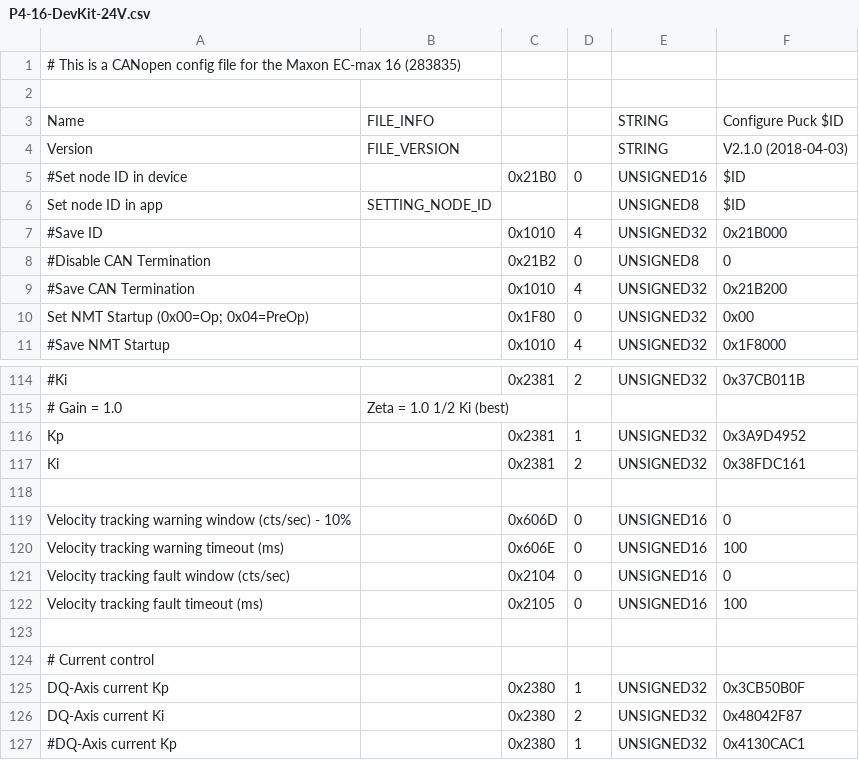
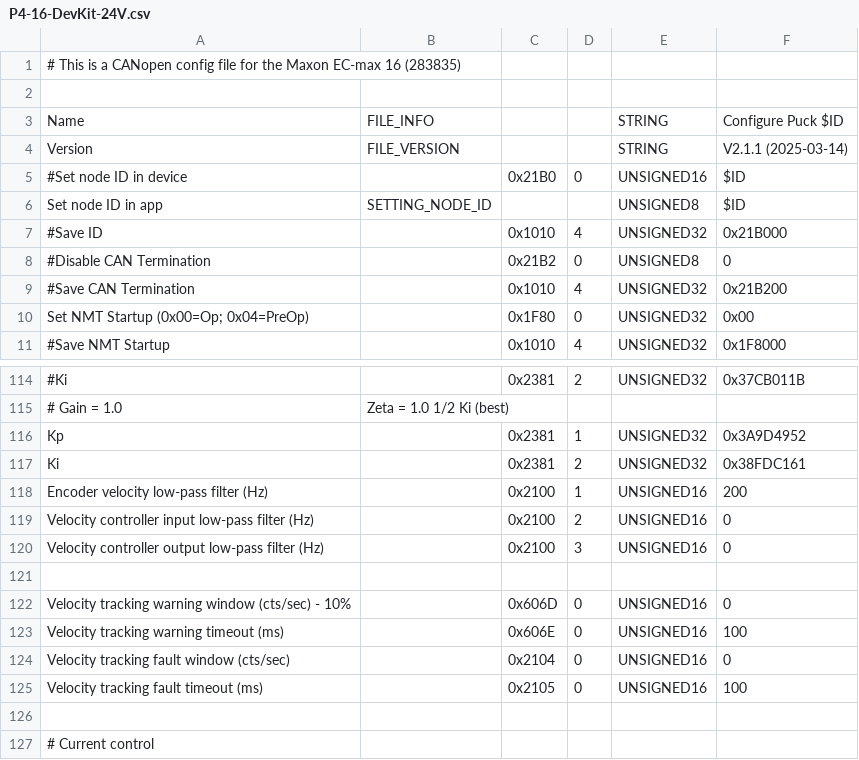
Before and after one commit to BarrettTechnology/puckutility, a CSV file: config/P4-16-DevKit-24V.csv, drawn as a sheet; only a part is shown, gaps mark what is left out; the shorter side is filled out with more unchanged rows.

Commit message:
updated config file for P4-16-DevKit-24V to handle velocity filter (firmware v3.3.4)

```diff
--- a/config/P4-16-DevKit-24V.csv
+++ b/config/P4-16-DevKit-24V.csv
@@ -3,3 +3,3 @@
 Name,FILE_INFO,,,STRING,Configure Puck $ID
-Version,FILE_VERSION,,,STRING,V2.1.0 (2018-04-03)
+Version,FILE_VERSION,,,STRING,V2.1.1 (2025-03-14)
 #Set node ID in device,,0x21B0,0,UNSIGNED16,$ID
@@ -117,2 +117,5 @@ Kp,,0x2381,1,UNSIGNED32,0x3A9D4952
 Ki,,0x2381,2,UNSIGNED32,0x38FDC161
+Encoder velocity low-pass filter (Hz),,0x2100,1,UNSIGNED16,200
+Velocity controller input low-pass filter (Hz),,0x2100,2,UNSIGNED16,0
+Velocity controller output low-pass filter (Hz),,0x2100,3,UNSIGNED16,0
 
```
